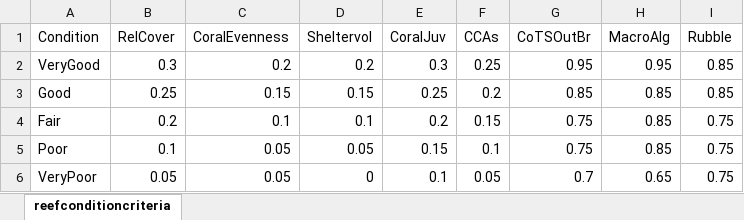
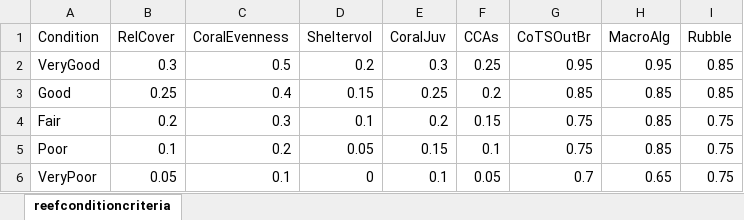
Before and after one commit to open-AIMS/ADRIA_matlab, an Excel workbook: ecosystemservices/ReefConditionCriteria.xlsx, sheet reefconditioncriteria, drawn as a sheet; values as stored, in another font and other column widths than the file's, no borders; the diff names each change by its address in the sheet, - before the commit and + after, or states it on an @@ line.

Commit message:
updates to coral evenness function

```diff
--- a/ecosystemservices/ReefConditionCriteria.xlsx (sheet reefconditioncriteria)
+++ b/ecosystemservices/ReefConditionCriteria.xlsx (sheet reefconditioncriteria)
-C2 (CoralEvenness): 0.2
+C2 (CoralEvenness): 0.5
-C3 (CoralEvenness): 0.15
+C3 (CoralEvenness): 0.4
-C4 (CoralEvenness): 0.1
+C4 (CoralEvenness): 0.3
-C5 (CoralEvenness): 0.05
+C5 (CoralEvenness): 0.2
-C6 (CoralEvenness): 0.05
+C6 (CoralEvenness): 0.1
```
Also changed, not shown: 2 other files.
